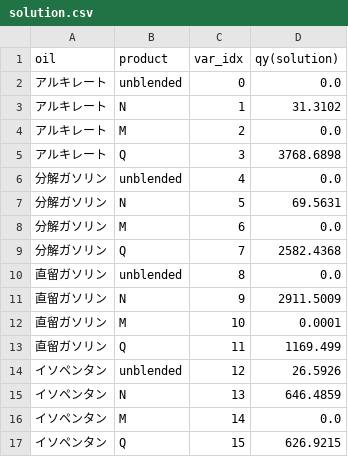
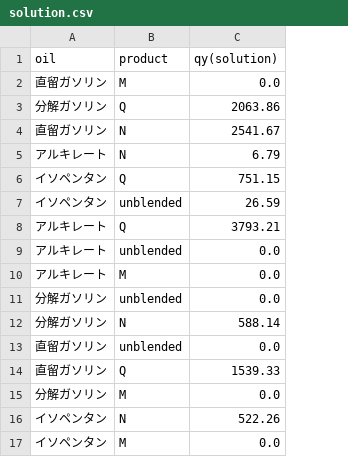
Before and after one commit to espeon011/UmeBook, a CSV file: ex2_02/data/solution.csv, drawn as a sheet; removed rows and columns are numbered as before the commit, all else as after; the diff names each change by its address in the sheet, - before the commit and + after, or states it on an @@ line.

```diff
--- a/ex2_02/data/solution.csv
+++ b/ex2_02/data/solution.csv
-column C (var_idx), row 2: 0; row 4: 2; rows 6-8: 4 | 5 | 6; rows 15-16: 13 | 14
+row 2: 直留ガソリン | M | 0.0
+row 3: 分解ガソリン | Q | 2063.86
+row 4: 直留ガソリン | N | 2541.67
+row 5: アルキレート | N | 6.79
+row 6: イソペンタン | Q | 751.15
+row 7: イソペンタン | unblended | 26.59
+row 8: アルキレート | Q | 3793.21
-row 3: アルキレート | N | 1 | 31.3102
-row 5: アルキレート | Q | 3 | 3768.6898
-C12 (qy(solution)): 69.5631
+C12 (qy(solution)): 588.14
@@ row 10 moved to row 13: 直留ガソリン @@
+row 14: 直留ガソリン | Q | 1539.33
-row 9: 分解ガソリン | Q | 7 | 2582.4368
-row 11: 直留ガソリン | N | 9 | 2911.5009
-row 12: 直留ガソリン | M | 10 | 0.0001
-row 13: 直留ガソリン | Q | 11 | 1169.499
-row 14: イソペンタン | unblended | 12 | 26.5926
-C16 (qy(solution)): 646.4859
+C16 (qy(solution)): 522.26
-row 17: イソペンタン | Q | 15 | 626.9215
```
Also changed, not shown: 7 other files.
